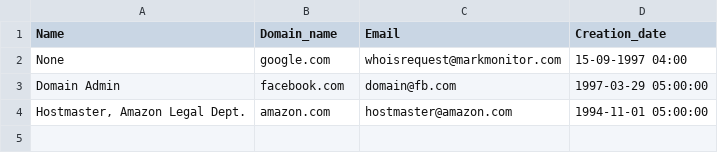
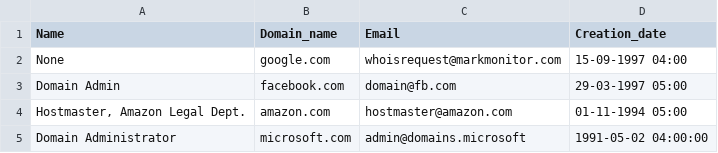
Before and after one commit to RamakantJena/Jain-software, a CSV file: Whoisdata.csv, drawn as a sheet.

```diff
--- a/Whoisdata.csv
+++ b/Whoisdata.csv
@@ -2,3 +2,4 @@
 None,google.com,whoisrequest@markmonitor.com,15-09-1997 04:00
-Domain Admin,facebook.com,domain@fb.com,1997-03-29 05:00:00
-"Hostmaster, Amazon Legal Dept.",amazon.com,hostmaster@amazon.com,1994-11-01 05:00:00
+Domain Admin,facebook.com,domain@fb.com,29-03-1997 05:00
+"Hostmaster, Amazon Legal Dept.",amazon.com,hostmaster@amazon.com,01-11-1994 05:00
+Domain Administrator,microsoft.com,admin@domains.microsoft,1991-05-02 04:00:00
```
Also changed, not shown: 1 other file.
